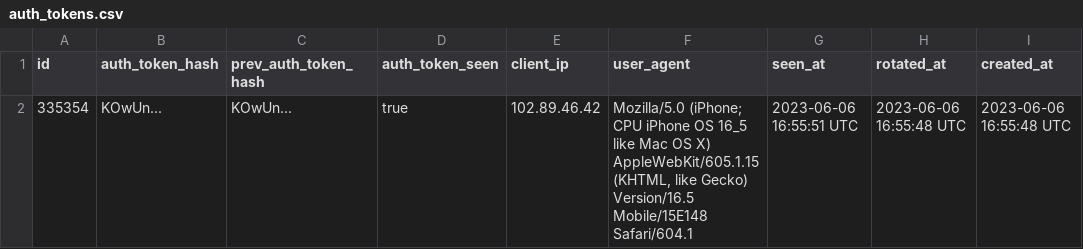
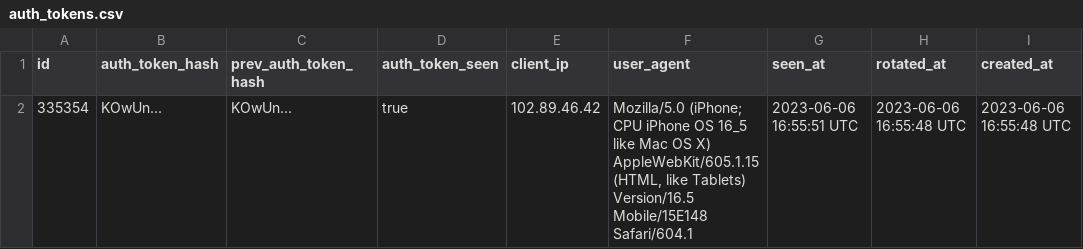
Before and after one commit to Laurry-gee/acadiemgroupcom, a CSV file: auth_tokens.csv, drawn as a sheet; only a part is shown; the diff names each change by its address in the sheet, - before the commit and + after, or states it on an @@ line.

Commit message:
Update auth_tokens.csv
Signed-off-by: "octocat/Hello-World" <laurysevertson@icloud.com>

```diff
--- a/auth_tokens.csv
+++ b/auth_tokens.csv
-F2 (user_agent): …X) AppleWebKit/605.1.15 (KHTML, like Gecko) Version/16.5 Mobile/15E148…
+F2 (user_agent): …X) AppleWebKit/605.1.15 (HTML, like Tablets) Version/16.5 Mobile/15E148…
```
